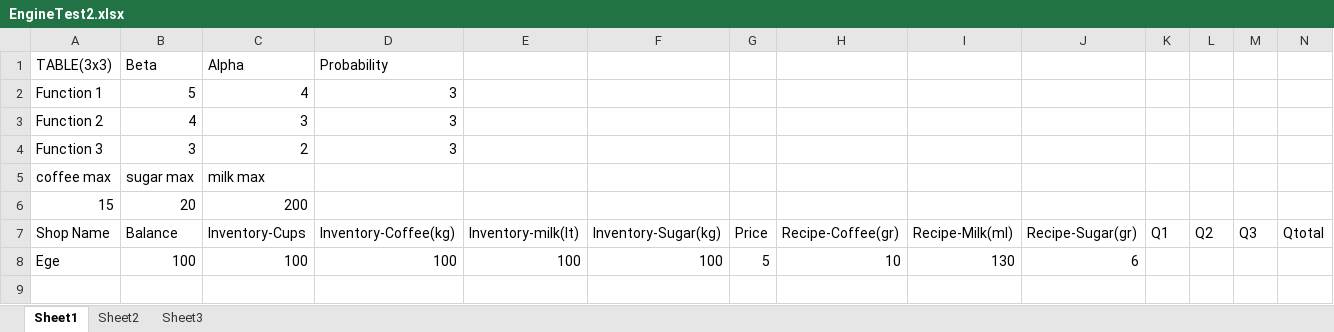
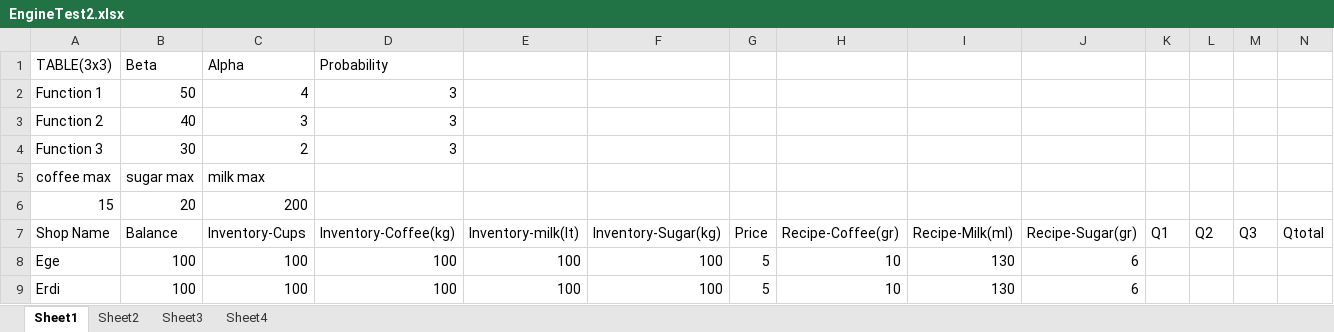
Before and after one commit to erdigultekin/Coffee-Shop-Simulation, an Excel workbook: EngineTest2.xlsx, sheet Sheet1, drawn as a sheet; only a part is shown; values as stored, in another font and other column widths than the file's, no borders; rows hold the shown columns only; the diff names each change by its address in the sheet, - before the commit and + after, or states it on an @@ line.

Commit message:
Excel is working now,
Note: An update of JAR files is required

```diff
--- a/EngineTest2.xlsx (sheet Sheet1)
+++ b/EngineTest2.xlsx (sheet Sheet1)
+sheet tab: Sheet4
-B2 (Balance): 5
+B2 (Balance): 50
-B3 (Balance): 4
+B3 (Balance): 40
-B4 (Balance): 3
+B4 (Balance): 30
+row 9: Erdi | 100 | 100 | 100 | 100 | 100 | 5 | 10 | 130 | 6
```
Also changed, not shown: 19 other files.
